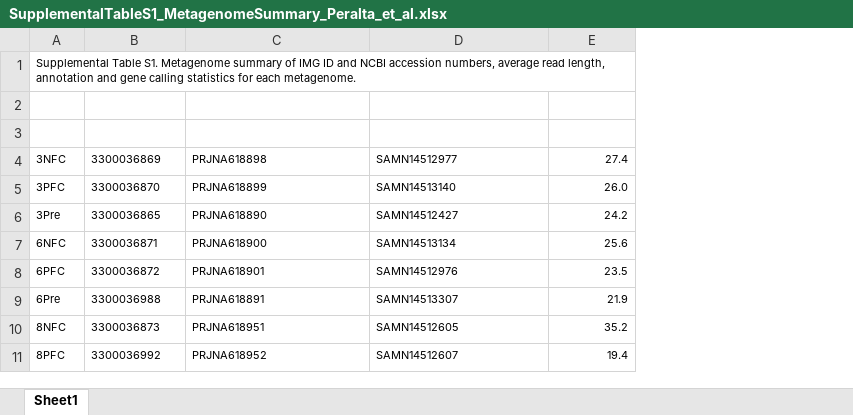
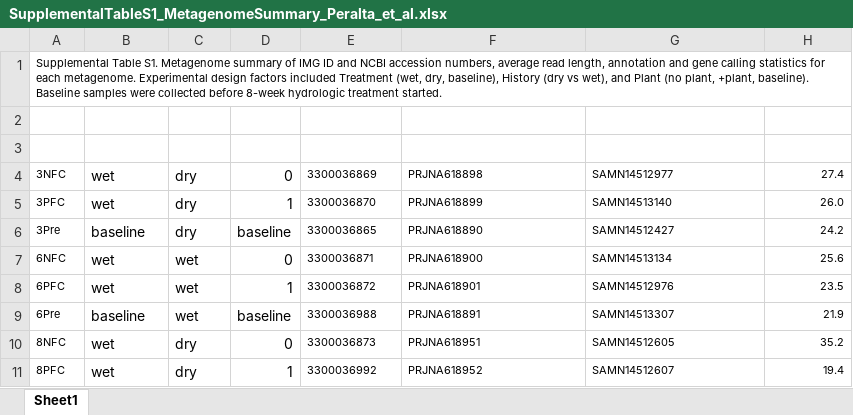
Before and after one commit to PeraltaLab/WetlandMesocosm_GHG_Timberlake, an Excel workbook: supplemental/SupplementalTableS1_MetagenomeSummary_Peralta_et_al.xlsx, sheet Sheet1, drawn as a sheet; only a part is shown; values as stored, in another font and other column widths than the file's, no borders; table styles not drawn; the diff names each change by its address in the sheet, - before the commit and + after, or states it on an @@ line.

Commit message:
Updated supplemental information

```diff
--- a/supplemental/SupplementalTableS1_MetagenomeSummary_Peralta_et_al.xlsx (sheet Sheet1)
+++ b/supplemental/SupplementalTableS1_MetagenomeSummary_Peralta_et_al.xlsx (sheet Sheet1)
+column B (Treatment), rows 4-11: wet | wet | baseline | wet | wet | baseline | wet | wet
+column C (History), rows 4-11: dry | dry | dry | wet | wet | wet | dry | dry
+column D (Plant), rows 4-11: 0 | 1 | baseline | 0 | 1 | baseline | 0 | 1
-A1 (Sample): …each metagenome.
+A1 (Sample): …each metagenome. Experimental design factors included Treatment (wet, dry, baseline), History (dry vs wet), and Plant (no plant, +plant, baseline). Baseline samples were collected before 8-week hydrologic treatment started.
```
Also changed, not shown: formulas that keep their value, 2 other files.
